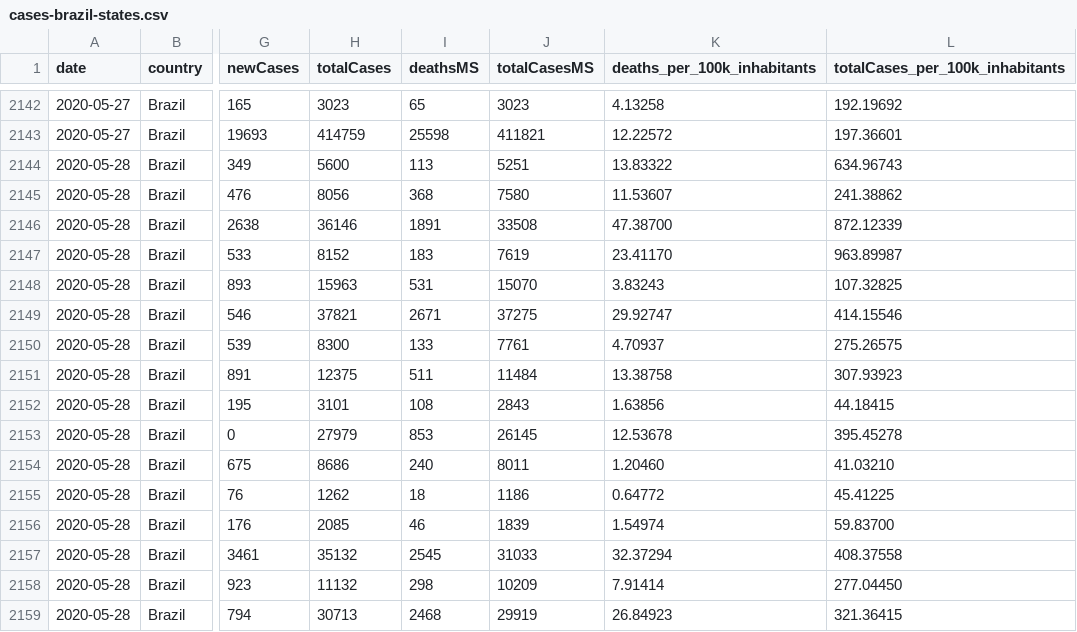
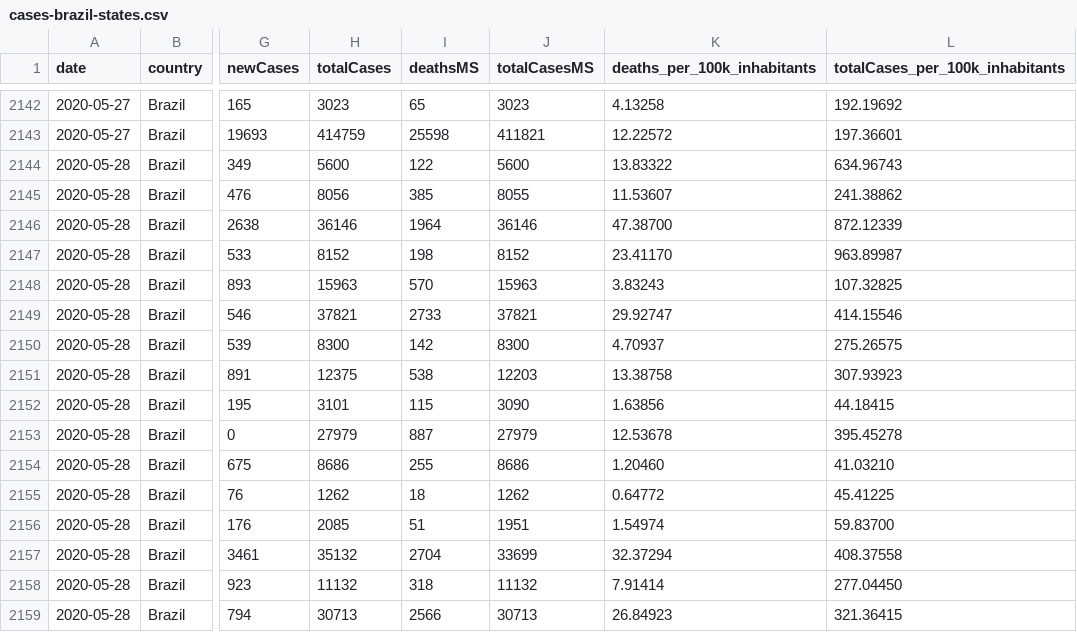
Before and after one commit to vdilego/covid19br, a CSV file: cases-brazil-states.csv, drawn as a sheet; only a part is shown, gaps mark what is left out; the diff covers the shown part only; the diff names each change by its address in the sheet, - before the commit and + after, or states it on an @@ line.

```diff
--- a/cases-brazil-states.csv
+++ b/cases-brazil-states.csv
-I2144 (deathsMS): 113
+I2144 (deathsMS): 122
-J2144 (totalCasesMS): 5251
+J2144 (totalCasesMS): 5600
-I2145 (deathsMS): 368
+I2145 (deathsMS): 385
-J2145 (totalCasesMS): 7580
+J2145 (totalCasesMS): 8055
-I2146 (deathsMS): 1891
+I2146 (deathsMS): 1964
-J2146 (totalCasesMS): 33508
+J2146 (totalCasesMS): 36146
-I2147 (deathsMS): 183
+I2147 (deathsMS): 198
-J2147 (totalCasesMS): 7619
+J2147 (totalCasesMS): 8152
-I2148 (deathsMS): 531
+I2148 (deathsMS): 570
-J2148 (totalCasesMS): 15070
+J2148 (totalCasesMS): 15963
-I2149 (deathsMS): 2671
+I2149 (deathsMS): 2733
-J2149 (totalCasesMS): 37275
+J2149 (totalCasesMS): 37821
-I2150 (deathsMS): 133
+I2150 (deathsMS): 142
-J2150 (totalCasesMS): 7761
+J2150 (totalCasesMS): 8300
-I2151 (deathsMS): 511
+I2151 (deathsMS): 538
-J2151 (totalCasesMS): 11484
+J2151 (totalCasesMS): 12203
-I2152 (deathsMS): 108
+I2152 (deathsMS): 115
-J2152 (totalCasesMS): 2843
+J2152 (totalCasesMS): 3090
-I2153 (deathsMS): 853
+I2153 (deathsMS): 887
-J2153 (totalCasesMS): 26145
+J2153 (totalCasesMS): 27979
-I2154 (deathsMS): 240
+I2154 (deathsMS): 255
-J2154 (totalCasesMS): 8011
+J2154 (totalCasesMS): 8686
-J2155 (totalCasesMS): 1186
+J2155 (totalCasesMS): 1262
-I2156 (deathsMS): 46
+I2156 (deathsMS): 51
-J2156 (totalCasesMS): 1839
+J2156 (totalCasesMS): 1951
-I2157 (deathsMS): 2545
+I2157 (deathsMS): 2704
-J2157 (totalCasesMS): 31033
+J2157 (totalCasesMS): 33699
-I2158 (deathsMS): 298
+I2158 (deathsMS): 318
-J2158 (totalCasesMS): 10209
+J2158 (totalCasesMS): 11132
-I2159 (deathsMS): 2468
+I2159 (deathsMS): 2566
-J2159 (totalCasesMS): 29919
+J2159 (totalCasesMS): 30713
```
Also changed, not shown: 22 edited cells elsewhere in this file, cases-brazil-total.csv.
